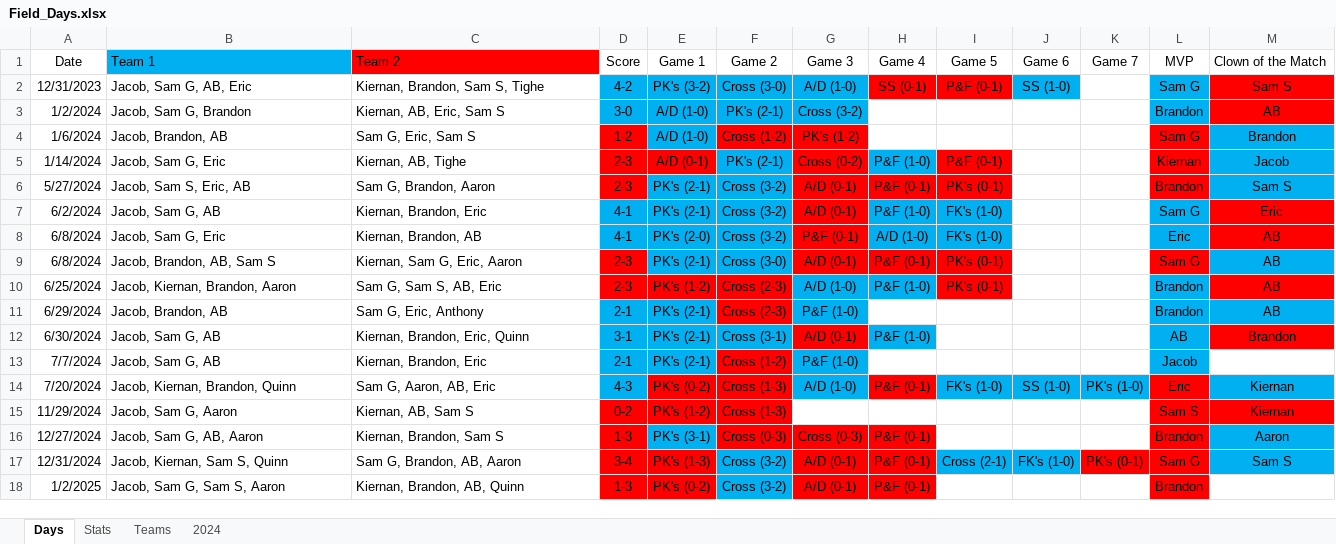
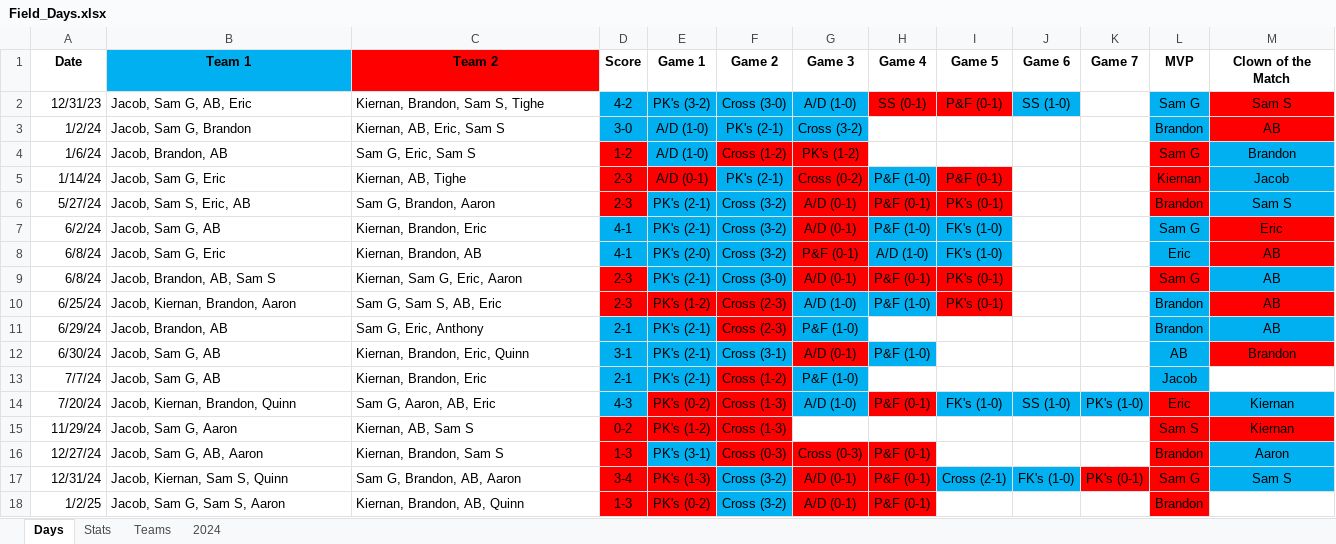
Before and after one commit to jmsellitti1/Field-Days, an Excel workbook: Field_Days.xlsx, sheet Days, drawn as a sheet; values as stored, in another font and other column widths than the file's, no borders; conditional formats not drawn; the diff names each change by its address in the sheet, - before the commit and + after, or states it on an @@ line.

Commit message:
Added functionality to add field day from terminal

```diff
--- a/Field_Days.xlsx (sheet Days)
+++ b/Field_Days.xlsx (sheet Days)
-A1:M1 bold: off
+A1:M1 bold: on
-B1:C1 alignment: left
+B1:C1 alignment: center
-M1 alignment: left
+M1 alignment: center
-A2 (Date): 12/31/2023
+A2 (Date): 12/31/23
-A3 (Date): 1/2/2024
+A3 (Date): 1/2/24
-A4 (Date): 1/6/2024
+A4 (Date): 1/6/24
-A5 (Date): 1/14/2024
+A5 (Date): 1/14/24
-A6 (Date): 5/27/2024
+A6 (Date): 5/27/24
-A7 (Date): 6/2/2024
+A7 (Date): 6/2/24
-A8:A9 (Date): 6/8/2024
+A8:A9 (Date): 6/8/24
-A10 (Date): 6/25/2024
+A10 (Date): 6/25/24
-A11 (Date): 6/29/2024
+A11 (Date): 6/29/24
-A12 (Date): 6/30/2024
+A12 (Date): 6/30/24
-A13 (Date): 7/7/2024
+A13 (Date): 7/7/24
-A14 (Date): 7/20/2024
+A14 (Date): 7/20/24
-A15 (Date): 11/29/2024
+A15 (Date): 11/29/24
-A16 (Date): 12/27/2024
+A16 (Date): 12/27/24
-A17 (Date): 12/31/2024
+A17 (Date): 12/31/24
-A18 (Date): 1/2/2025
+A18 (Date): 1/2/25
```
Also changed, not shown: sheet Teams, charts or pictures, 1 other file.
